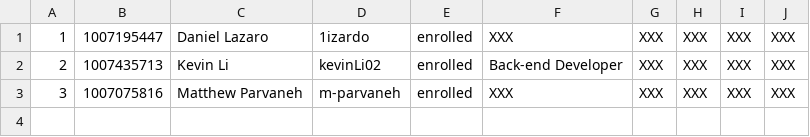
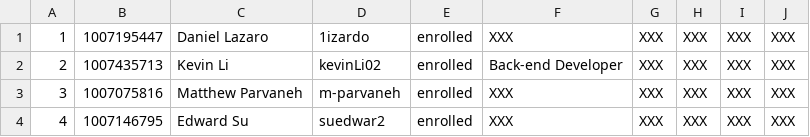
Before and after one commit to csc301-fall-2022/bestbefed, a CSV file: Team-20-Lizardmen_Ltd.csv, drawn as a sheet.

Commit message:
Update Team-20-Lizardmen_Ltd.csv

```diff
--- a/Team-20-Lizardmen_Ltd.csv
+++ b/Team-20-Lizardmen_Ltd.csv
@@ -3 +3,2 @@
 3,1007075816,Matthew Parvaneh,m-parvaneh,enrolled,XXX,XXX,XXX,XXX,XXX
+4,1007146795,Edward Su,suedwar2,enrolled,XXX,XXX,XXX,XXX,XXX
```
